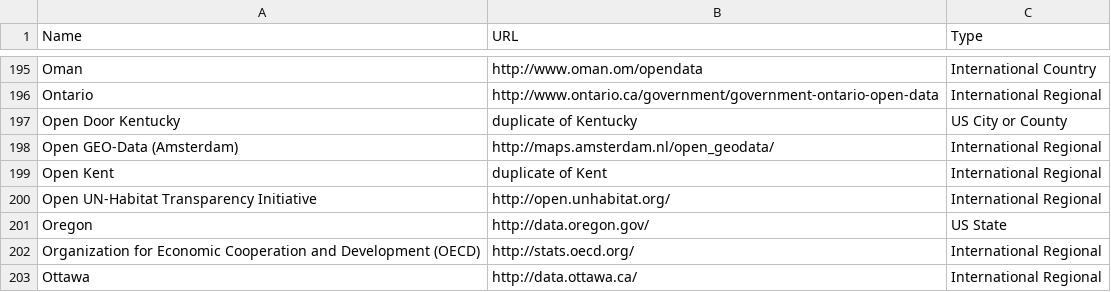
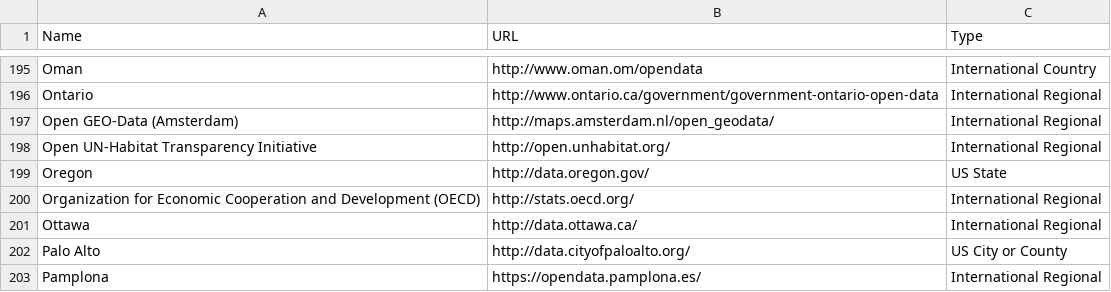
Before and after one commit to Mukhopadhyay/OpenData, a CSV file: data/open-gov-websites.csv, drawn as a sheet; only a part is shown, gaps mark what is left out; the shorter side is filled out with more unchanged rows; the diff names each change by its address in the sheet, - before the commit and + after, or states it on an @@ line.

```diff
--- a/data/open-gov-websites.csv
+++ b/data/open-gov-websites.csv
-row 197: Open Door Kentucky | duplicate of Kentucky | US City or County
-row 199: Open Kent | duplicate of Kent | International Regional
```
Also changed, not shown: 4 other files.
